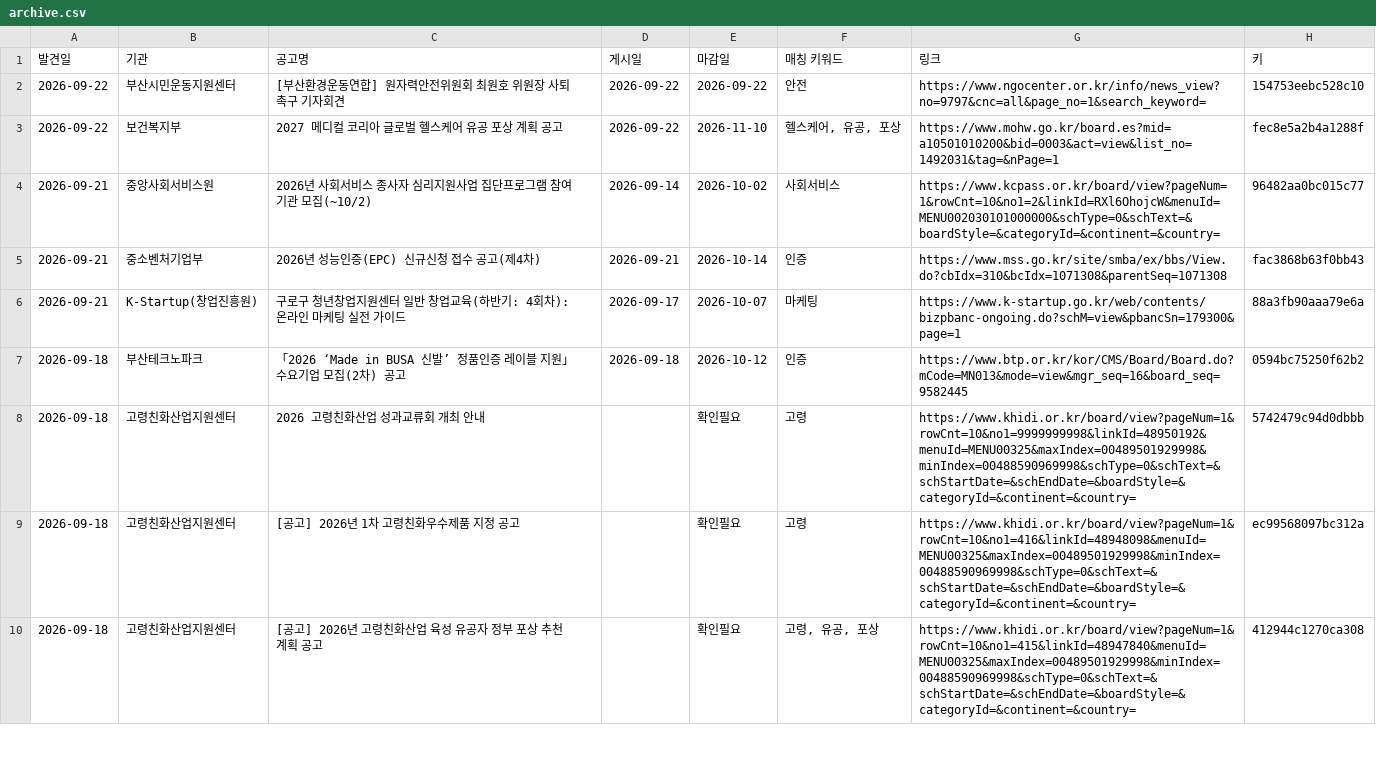
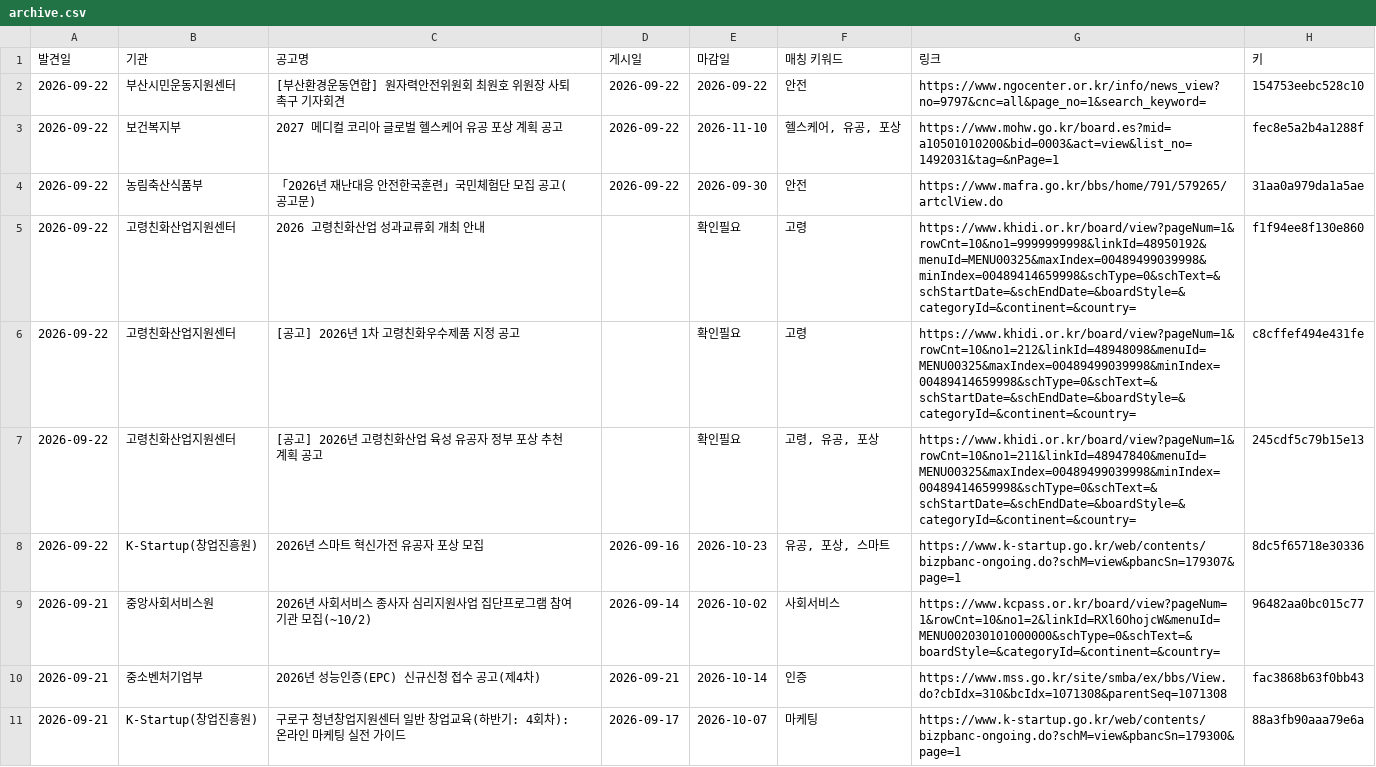
Before and after one commit to DOYUN07/09.08-New2-Research-Automation, a CSV file: state/archive.csv, drawn as a sheet; only a part is shown; the shorter side is filled out with more unchanged rows; the diff names each change by its address in the sheet, - before the commit and + after, or states it on an @@ line.

```diff
--- a/state/archive.csv
+++ b/state/archive.csv
+row 4: 2026-09-22 | 농림축산식품부 | 「2026년 재난대응 안전한국훈련」국민체험단 모집 공고(공고문) | 2026-09-22 | 2026-09-30 | 안전 | https://www.mafra.go.kr/bbs/home/791/579265/artclView.do | 31aa0a979da1a5ae
+row 5: 2026-09-22 | 고령친화산업지원센터 | 2026 고령친화산업 성과교류회 개최 안내 |  | 확인필요 | 고령 | https://www.khidi.or.kr/board/view?pageNum=1&rowCnt=10&no1=9999999998&linkId=48950192&menuId=MENU00325&maxIndex=00489499039998&minIndex=00489414659998&schType=0&schText=&schStartDate=&schEndDate=&boardStyle=&categoryId=&continent=&country= | f1f94ee8f130e860
+row 6: 2026-09-22 | 고령친화산업지원센터 | [공고] 2026년 1차 고령친화우수제품 지정 공고 |  | 확인필요 | 고령 | https://www.khidi.or.kr/board/view?pageNum=1&rowCnt=10&no1=212&linkId=48948098&menuId=MENU00325&maxIndex=00489499039998&minIndex=00489414659998&schType=0&schText=&schStartDate=&schEndDate=&boardStyle=&categoryId=&continent=&country= | c8cffef494e431fe
+row 7: 2026-09-22 | 고령친화산업지원센터 | [공고] 2026년 고령친화산업 육성 유공자 정부 포상 추천계획 공고 |  | 확인필요 | 고령, 유공, 포상 | https://www.khidi.or.kr/board/view?pageNum=1&rowCnt=10&no1=211&linkId=48947840&menuId=MENU00325&maxIndex=00489499039998&minIndex=00489414659998&schType=0&schText=&schStartDate=&schEndDate=&boardStyle=&categoryId=&continent=&country= | 245cdf5c79b15e13
+row 8: 2026-09-22 | K-Startup(창업진흥원) | 2026년 스마트 혁신가전 유공자 포상 모집 | 2026-09-16 | 2026-10-23 | 유공, 포상, 스마트 | https://www.k-startup.go.kr/web/contents/bizpbanc-ongoing.do?schM=view&pbancSn=179307&page=1 | 8dc5f65718e30336
```
Also changed, not shown: 1 other file.
